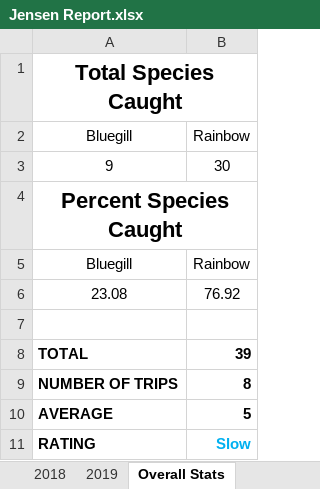
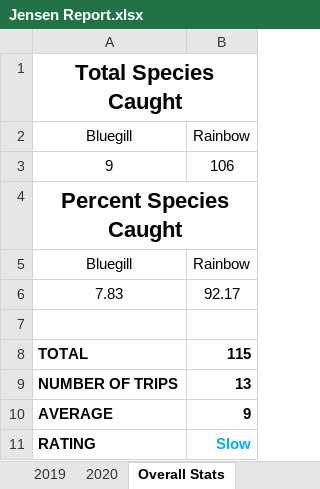
Before and after one commit to muskellunge-tiger/FitzFishing, an Excel workbook: Overall Stats/Jensen/Jensen Report.xlsx, sheet Overall Stats, drawn as a sheet; values as stored, in another font and other column widths than the file's, no borders; charts and pictures not drawn; removed rows and columns are numbered as before the commit, all else as after; the diff names each change by its address in the sheet, - before the commit and + after, or states it on an @@ line.

```diff
--- a/Overall Stats/Jensen/Jensen Report.xlsx (sheet Overall Stats)
+++ b/Overall Stats/Jensen/Jensen Report.xlsx (sheet Overall Stats)
+sheet tab: 2020
-B3: 30
+B3: 106
-row 6: 23.08 | 76.92
+row 6: 7.83 | 92.17
-B8: 39
+B8: 115
-B9: 8
+B9: 13
-B10: 5
+B10: 9
```
Also changed, not shown: charts or pictures, Overall Stats/Kaysville/Kaysville Report.xlsx.
